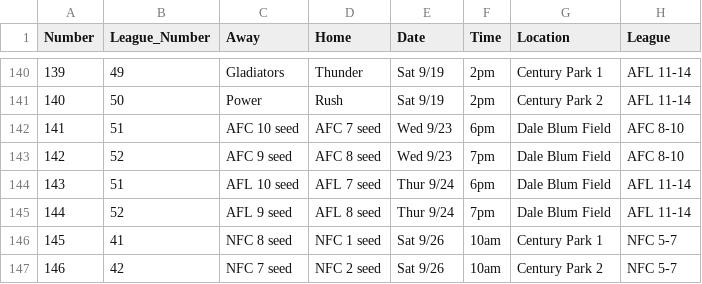
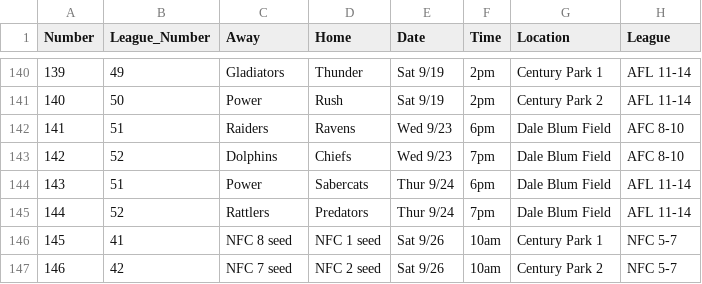
Before and after one commit to robgura/rffl, a CSV file: sch.csv, drawn as a sheet; only a part is shown, gaps mark what is left out.

Commit message:
First round of the playoffs

```diff
--- a/sch.csv
+++ b/sch.csv
@@ -141,6 +141,6 @@ Number,League_Number,Away,Home,Date,Time,Location,League
 140,50,Power,Rush,Sat 9/19,2pm,Century Park 2,AFL 11-14
-141,51,AFC 10 seed,AFC 7 seed,Wed 9/23,6pm,Dale Blum Field,AFC 8-10
-142,52,AFC 9 seed,AFC 8 seed,Wed 9/23,7pm,Dale Blum Field,AFC 8-10
-143,51,AFL 10 seed,AFL 7 seed,Thur 9/24,6pm,Dale Blum Field,AFL 11-14
-144,52,AFL 9 seed,AFL 8 seed,Thur 9/24,7pm,Dale Blum Field,AFL 11-14
+141,51,Raiders,Ravens,Wed 9/23,6pm,Dale Blum Field,AFC 8-10
+142,52,Dolphins,Chiefs,Wed 9/23,7pm,Dale Blum Field,AFC 8-10
+143,51,Power,Sabercats,Thur 9/24,6pm,Dale Blum Field,AFL 11-14
+144,52,Rattlers,Predators,Thur 9/24,7pm,Dale Blum Field,AFL 11-14
 145,41,NFC 8 seed,NFC 1 seed,Sat 9/26,10am,Century Park 1,NFC 5-7
```
